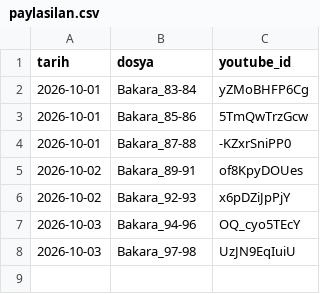
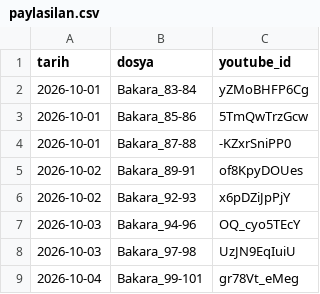
Before and after one commit to mehm24et35/kuran-shorts, a CSV file: paylasilan.csv, drawn as a sheet; the diff names each change by its address in the sheet, - before the commit and + after, or states it on an @@ line.

```diff
--- a/paylasilan.csv
+++ b/paylasilan.csv
+row 9: 2026-10-04 | Bakara_99-101 | gr78Vt_eMeg
```
Also changed, not shown: 1 other file.
